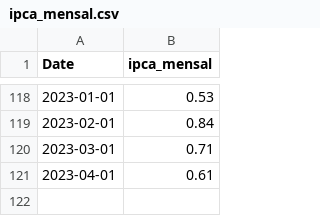
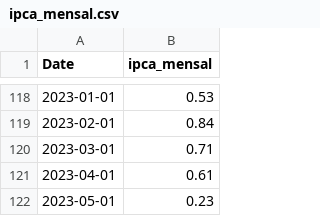
Before and after one commit to ramos-iza/dashboard_macro, a CSV file: dados/ipca/raw/ipca_mensal.csv, drawn as a sheet; only a part is shown, gaps mark what is left out; the diff names each change by its address in the sheet, - before the commit and + after, or states it on an @@ line.

```diff
--- a/dados/ipca/raw/ipca_mensal.csv
+++ b/dados/ipca/raw/ipca_mensal.csv
+row 122: 2023-05-01 | 0.23
```
Also changed, not shown: dados/ipca/raw/ipca_nucelo.csv, dados/ipca/raw/ipca_rm.csv, 7 other files.
